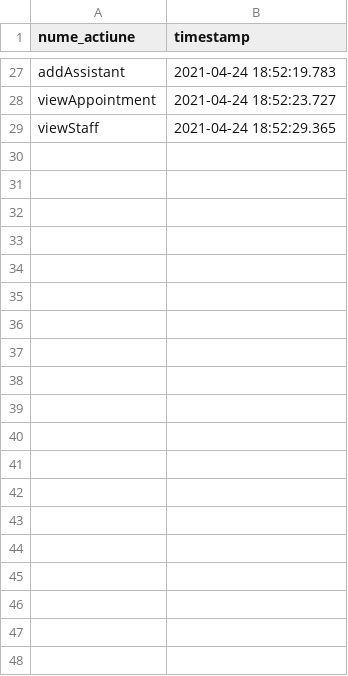
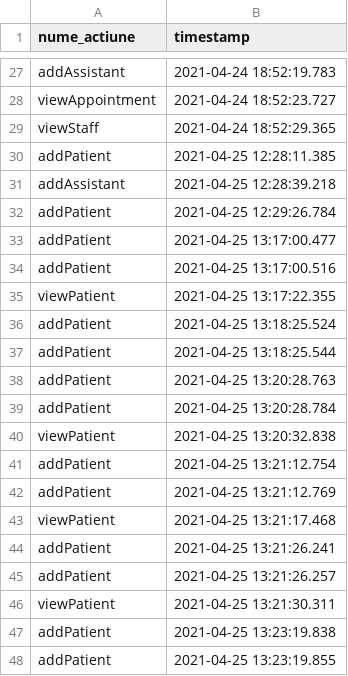
Before and after one commit to Kira060200/MedicalClinic_Appointments, a CSV file: resources/logging/log.csv, drawn as a sheet; only a part is shown, gaps mark what is left out; the diff covers the shown part only.

Commit message:
implemented RW singleton service for Patient

```diff
--- a/resources/logging/log.csv
+++ b/resources/logging/log.csv
@@ -29 +29,20 @@ viewAppointment,2021-04-24 18:52:23.727
 viewStaff,2021-04-24 18:52:29.365
+addPatient,2021-04-25 12:28:11.385
+addAssistant,2021-04-25 12:28:39.218
+addPatient,2021-04-25 12:29:26.784
+addPatient,2021-04-25 13:17:00.477
+addPatient,2021-04-25 13:17:00.516
+viewPatient,2021-04-25 13:17:22.355
+addPatient,2021-04-25 13:18:25.524
+addPatient,2021-04-25 13:18:25.544
+addPatient,2021-04-25 13:20:28.763
+addPatient,2021-04-25 13:20:28.784
+viewPatient,2021-04-25 13:20:32.838
+addPatient,2021-04-25 13:21:12.754
+addPatient,2021-04-25 13:21:12.769
+viewPatient,2021-04-25 13:21:17.468
+addPatient,2021-04-25 13:21:26.241
+addPatient,2021-04-25 13:21:26.257
+viewPatient,2021-04-25 13:21:30.311
+addPatient,2021-04-25 13:23:19.838
+addPatient,2021-04-25 13:23:19.855
```
Also changed, not shown: 44 added rows elsewhere in this file, 6 other files.
